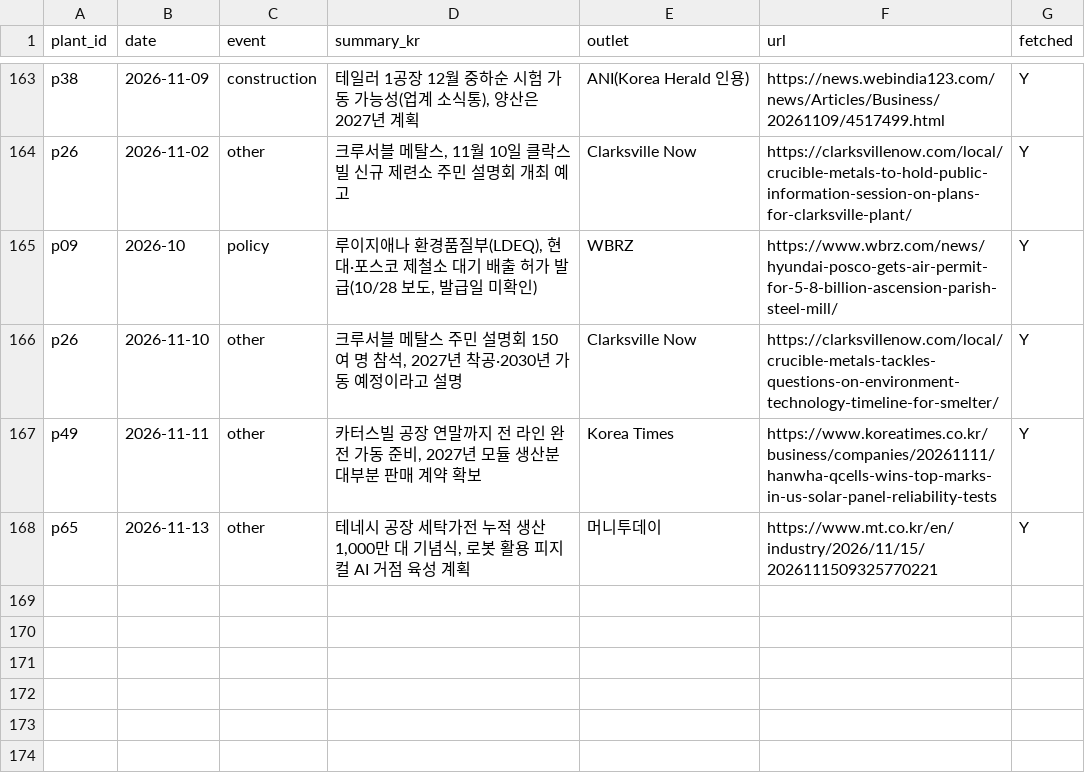
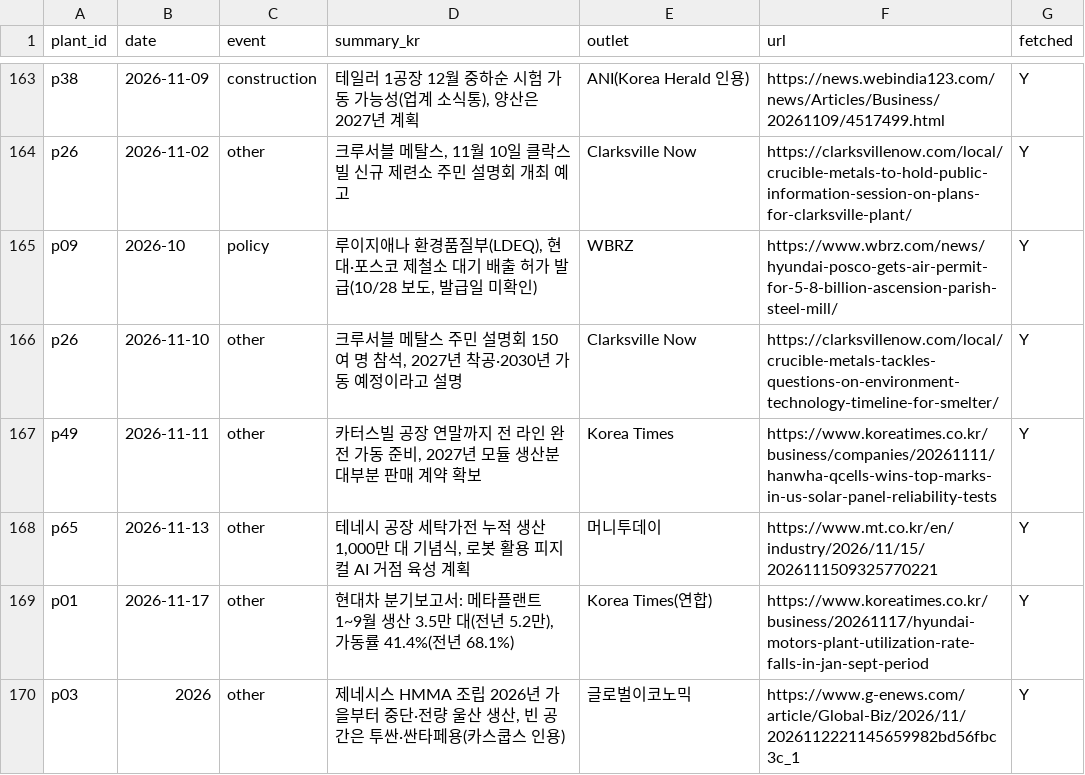
Before and after one commit to woochangkang/korea-watch-2026, a CSV file: data/korea/plant_news.csv, drawn as a sheet; only a part is shown, gaps mark what is left out.

```diff
--- a/data/korea/plant_news.csv
+++ b/data/korea/plant_news.csv
@@ -168 +168,3 @@ p49,2026-11-11,other,"카터스빌 공장 연말까지 전 라인 완전 가동
 p65,2026-11-13,other,"테네시 공장 세탁가전 누적 생산 1,000만 대 기념식, 로봇 활용 피지컬 AI 거점 육성 계획",머니투데이,https://www.mt.co.kr/en/industry/2026/11/15/2026111509325770221,Y
+p01,2026-11-17,other,"현대차 분기보고서: 메타플랜트 1~9월 생산 3.5만 대(전년 5.2만), 가동률 41.4%(전년 68.1%)",Korea Times(연합),https://www.koreatimes.co.kr/business/20261117/hyundai-motors-plant-utilization-rate-falls-in-jan-sept-period,Y
+p03,2026,other,"제네시스 HMMA 조립 2026년 가을부터 중단·전량 울산 생산, 빈 공간은 투싼·싼타페용(카스쿱스 인용)",글로벌이코노믹,https://www.g-enews.com/article/Global-Biz/2026/11/2026112221145659982bd56fbc3c_1,Y
```
Also changed, not shown: data/korea/candidates/2026-11-09.csv, data/korea/pending_checks.csv, 2 other files.
